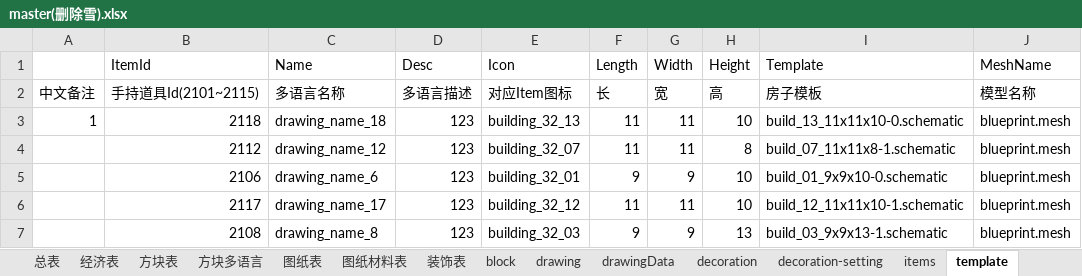
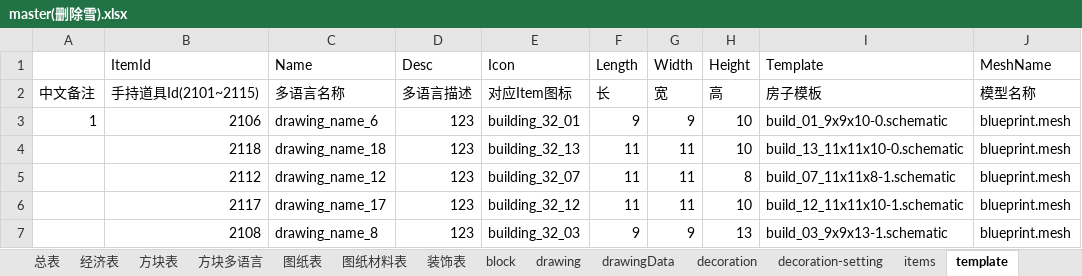
Before and after one commit to heliaoyuan10086/Game, an Excel workbook: BlockCity/master(删除雪).xlsx, sheet template, drawn as a sheet; only a part is shown; values as stored, in another font and other column widths than the file's, no borders; removed rows and columns are numbered as before the commit, all else as after; the diff names each change by its address in the sheet, - before the commit and + after, or states it on an @@ line.

```diff
--- a/BlockCity/master(删除雪).xlsx (sheet template)
+++ b/BlockCity/master(删除雪).xlsx (sheet template)
+row 3: 1 | 2106 | drawing_name_6 | 123 | building_32_01 | 9 | 9 | 10 | build_01_9x9x10-0.schematic | blueprint.mesh
-A4: 1
+A4: (empty)
-row 5:  | 2106 | drawing_name_6 | 123 | building_32_01 | 9 | 9 | 10 | build_01_9x9x10-0.schematic | blueprint.mesh
```
Also changed, not shown: sheet 图纸表, sheet drawing, formulas that keep their value, 15 other files.
